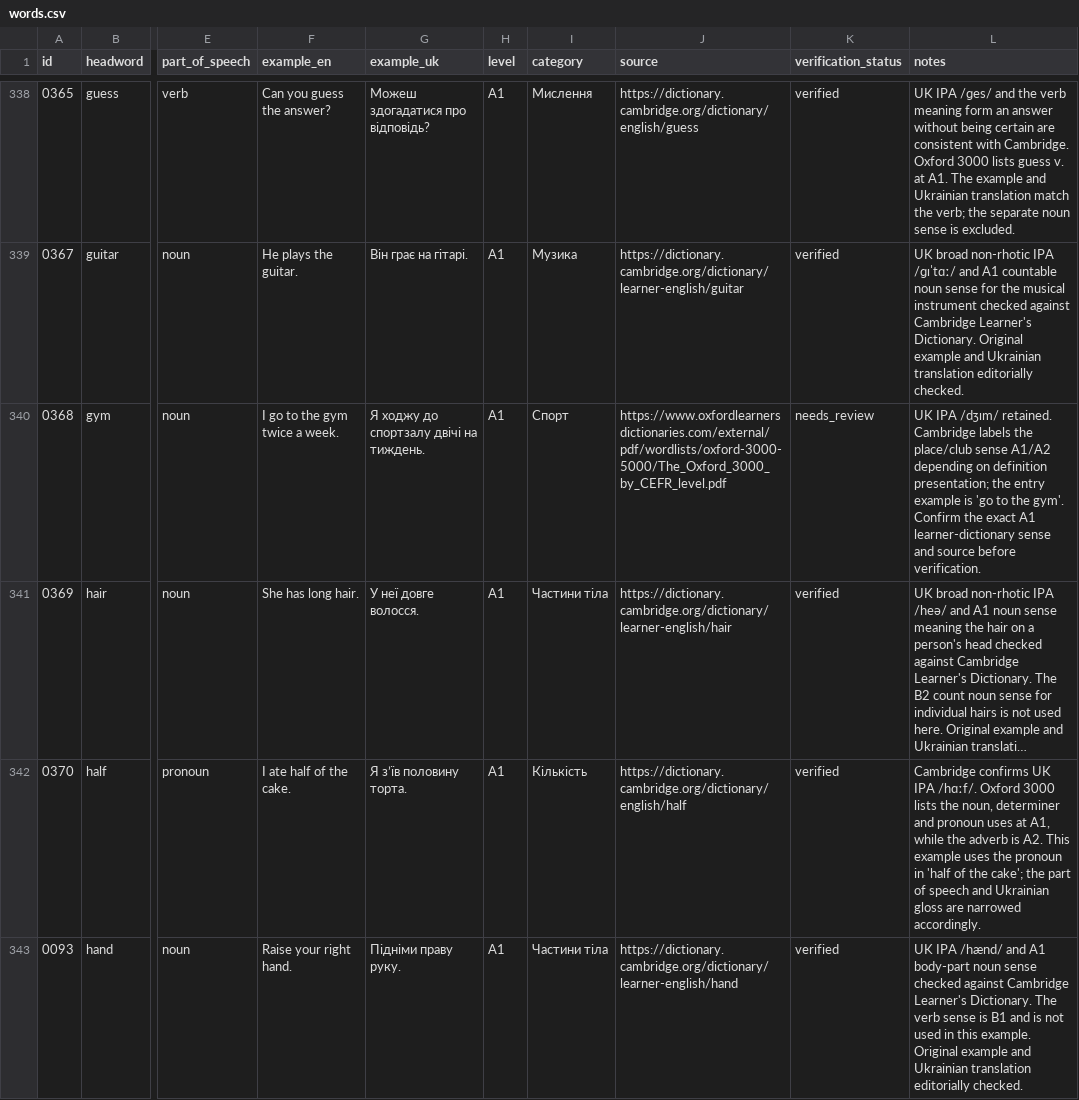
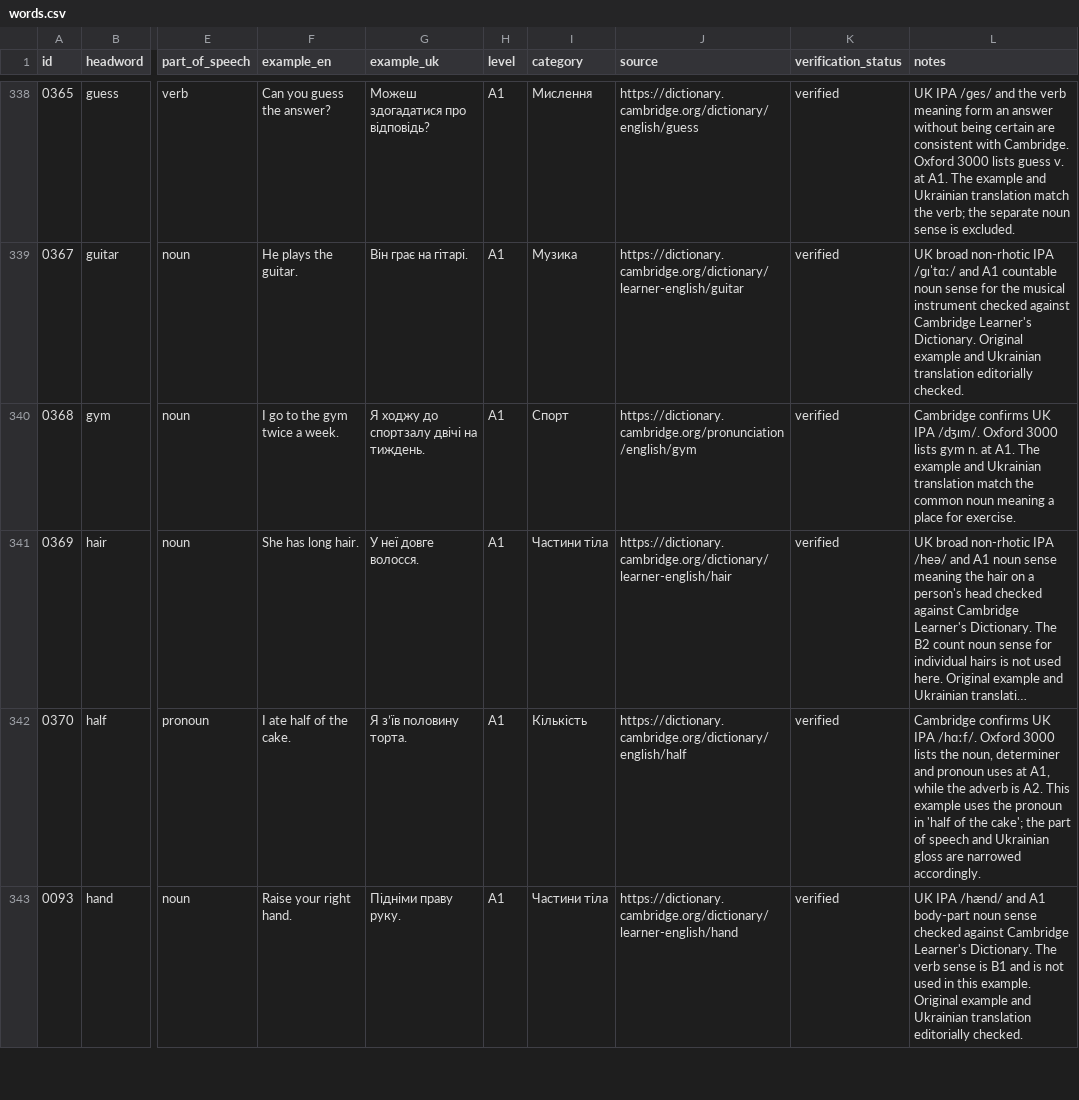
Before and after one commit to kiinoshkaaa/english-ukrainian-dictionary, a CSV file: data/a1/words.csv, drawn as a sheet; only a part is shown, gaps mark what is left out; long unchanged cells end in …; the diff covers the shown part only; the diff names each change by its address in the sheet, - before the commit and + after, or states it on an @@ line.

Commit message:
Verify grandparent, gym and happen entries with Oxford level and UK IPA

```diff
--- a/data/a1/words.csv
+++ b/data/a1/words.csv
-J340 (source): https://www.oxfordlearnersdictionaries.com/external/pdf/wordlists/oxford-3000-5000/The_Oxford_3000_by_CEFR_level.pdf
+J340 (source): https://dictionary.cambridge.org/pronunciation/english/gym
-K340 (verification_status): needs_review
+K340 (verification_status): verified
-L340 (notes): UK IPA /dʒɪm/ retained. Cambridge labels the place/club sense A1/A2 depending on definition presentation; the entry example is 'go to the gym'. Confirm the exact A1 learner-dictionary sense and source before verification.
+L340 (notes): Cambridge confirms UK IPA /dʒɪm/. Oxford 3000 lists gym n. at A1. The example and Ukrainian translation match the common noun meaning a place for exercise.
```
Also changed, not shown: 6 edited cells elsewhere in this file.
